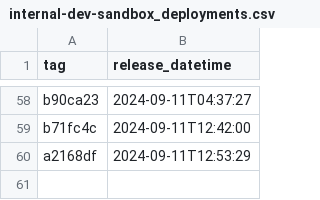
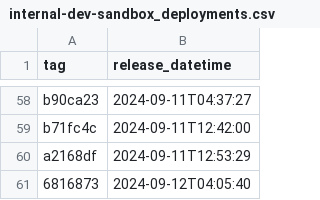
Before and after one commit to NHSDigital/prescriptionsforpatients, a CSV file: _data/internal-dev-sandbox_deployments.csv, drawn as a sheet; only a part is shown, gaps mark what is left out; the diff names each change by its address in the sheet, - before the commit and + after, or states it on an @@ line.

```diff
--- a/_data/internal-dev-sandbox_deployments.csv
+++ b/_data/internal-dev-sandbox_deployments.csv
+row 61: 6816873 | 2024-09-12T04:05:40
```
Also changed, not shown: 1 other file.
